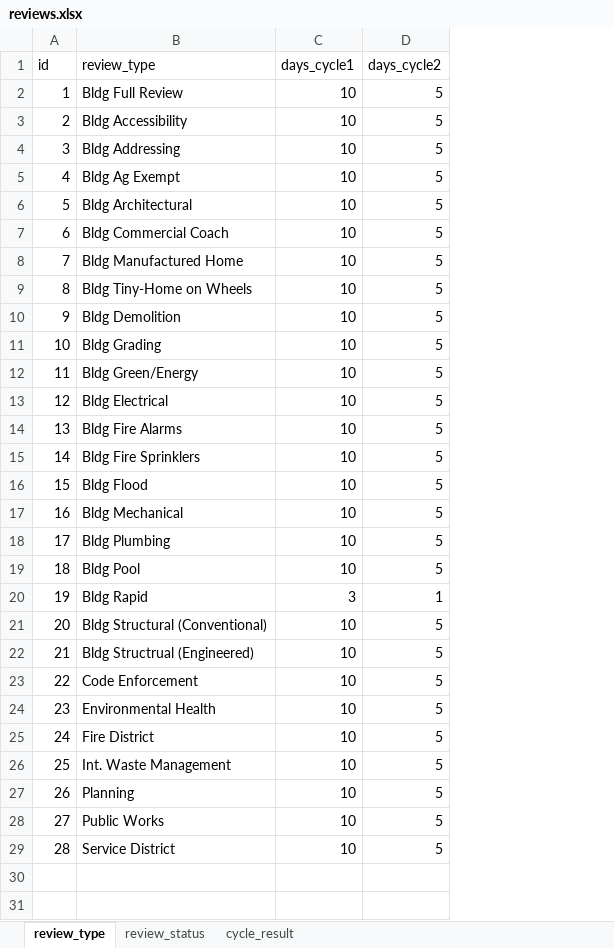
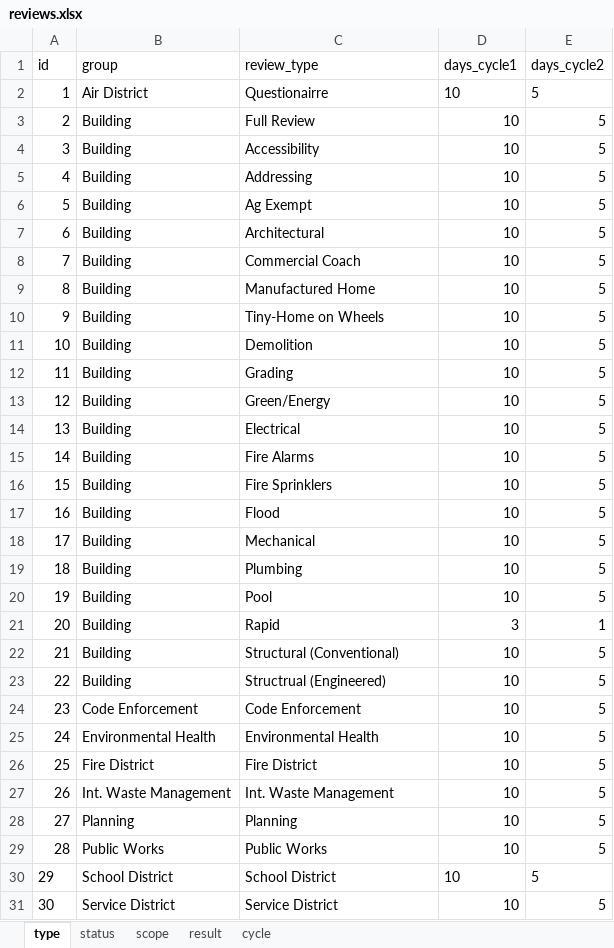
Before and after one commit to myAnnieIsDog/yolobuilds.org, an Excel workbook: db_init/reviews.xlsx, sheet type, drawn as a sheet; values as stored, in another font and other column widths than the file's, no borders; table styles not drawn; addresses are those after the commit; the diff names each change by its address in the sheet, - before the commit and + after, or states it on an @@ line.

```diff
--- a/db_init/reviews.xlsx (sheet type)
+++ b/db_init/reviews.xlsx (sheet type)
-sheet tab: review_type
+sheet tab: type
-sheet tab: review_status
+sheet tab: cycle
-sheet tab: cycle_result
+sheet tab: result
+sheet tab: status
+sheet tab: scope
@@ sheet tab order changed: type | status | scope | result | cycle @@
+column B (group), rows 3-29: Building | Building | Building | Building | Building | Building | Building | Building | Building | Building | Building | Building | Building | Building | Building | Building | Building | Building | Building | Building | Building | Code Enforcement | Environmental Health | Fire District | Int. Waste Management | Planning | Public Works; row 31: Service District
+row 2: 1 | Air District | Questionairre | 10 | 5
@@ column A (id) renumbered from row 3 down @@
-C3 (review_type): Bldg Full Review
+C3 (review_type): Full Review
-C4 (review_type): Bldg Accessibility
+C4 (review_type): Accessibility
-C5 (review_type): Bldg Addressing
+C5 (review_type): Addressing
-C6 (review_type): Bldg Ag Exempt
+C6 (review_type): Ag Exempt
-C7 (review_type): Bldg Architectural
+C7 (review_type): Architectural
-C8 (review_type): Bldg Commercial Coach
+C8 (review_type): Commercial Coach
-C9 (review_type): Bldg Manufactured Home
+C9 (review_type): Manufactured Home
-C10 (review_type): Bldg Tiny-Home on Wheels
+C10 (review_type): Tiny-Home on Wheels
-C11 (review_type): Bldg Demolition
+C11 (review_type): Demolition
-C12 (review_type): Bldg Grading
+C12 (review_type): Grading
-C13 (review_type): Bldg Green/Energy
+C13 (review_type): Green/Energy
-C14 (review_type): Bldg Electrical
+C14 (review_type): Electrical
-C15 (review_type): Bldg Fire Alarms
+C15 (review_type): Fire Alarms
-C16 (review_type): Bldg Fire Sprinklers
+C16 (review_type): Fire Sprinklers
-C17 (review_type): Bldg Flood
+C17 (review_type): Flood
-C18 (review_type): Bldg Mechanical
+C18 (review_type): Mechanical
-C19 (review_type): Bldg Plumbing
+C19 (review_type): Plumbing
-C20 (review_type): Bldg Pool
+C20 (review_type): Pool
-C21 (review_type): Bldg Rapid
+C21 (review_type): Rapid
-C22 (review_type): Bldg Structural (Conventional)
+C22 (review_type): Structural (Conventional)
-C23 (review_type): Bldg Structrual (Engineered)
+C23 (review_type): Structrual (Engineered)
+row 30: 29 | School District | School District | 10 | 5
```
Also changed, not shown: sheet cycle, sheet result, db_init/inspections.xlsx, 20 other files.
